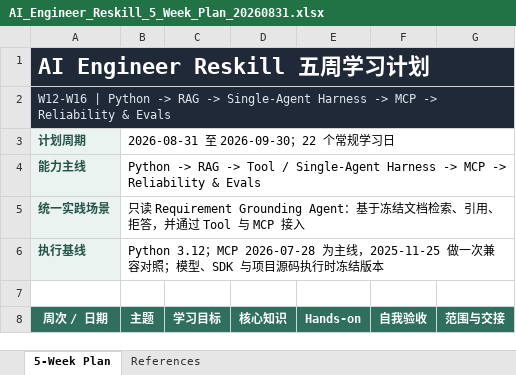
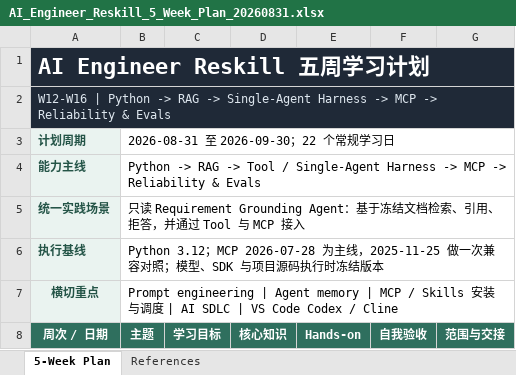
Before and after one commit to NiceFreak/nodejs-skillup, an Excel workbook: plan/AI_Engineer_Reskill_5_Week_Plan_20260831.xlsx, sheet 5-Week Plan, drawn as a sheet; only a part is shown; values as stored, in another font and other column widths than the file's, no borders; the diff covers the shown part only; the diff names each change by its address in the sheet, - before the commit and + after, or states it on an @@ line.

```diff
--- a/plan/AI_Engineer_Reskill_5_Week_Plan_20260831.xlsx (sheet 5-Week Plan)
+++ b/plan/AI_Engineer_Reskill_5_Week_Plan_20260831.xlsx (sheet 5-Week Plan)
-row 7: (empty)
+row 7: 横切重点 | Prompt engineering | Agent memory | MCP / Skills 安装与调度 | AI SDLC | VS Code Codex / Cline
-A7 fill: none
+A7 fill: #EAF3F0
+B7:G7 merged
```
Also changed, not shown: 24 edited cells elsewhere in this sheet, sheet References, 6 other files.
